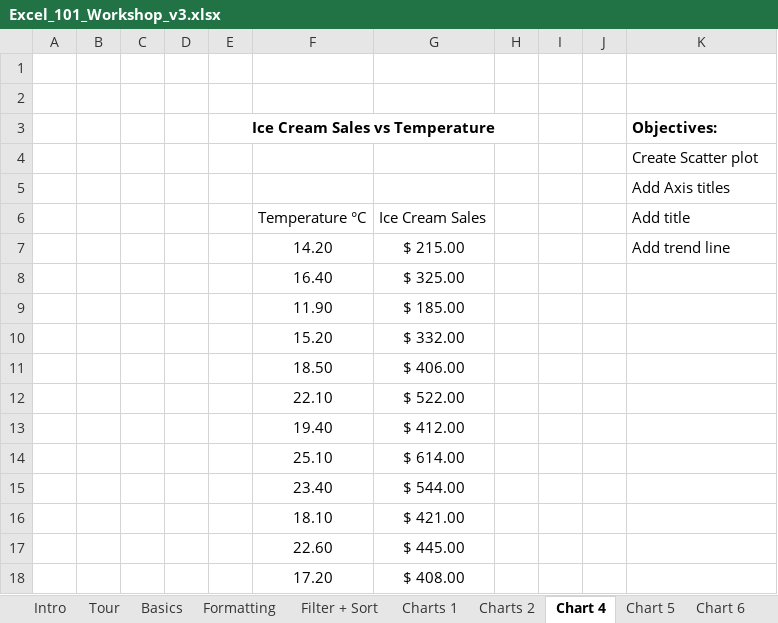
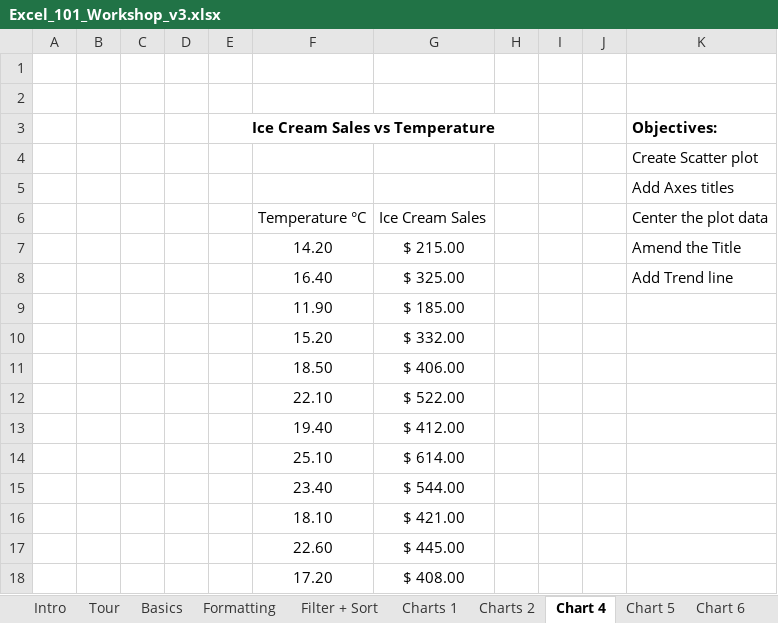
Before and after one commit to bcfgothenburg/HT18, an Excel workbook: Excel_101_Workshop_v3.xlsx, sheet Chart 4, drawn as a sheet; values as stored, in another font and other column widths than the file's, no borders; charts and pictures and table styles not drawn; the diff names each change by its address in the sheet, - before the commit and + after, or states it on an @@ line.

```diff
--- a/Excel_101_Workshop_v3.xlsx (sheet Chart 4)
+++ b/Excel_101_Workshop_v3.xlsx (sheet Chart 4)
-K5 (Objectives:): Add Axis titles
+K5 (Objectives:): Add Axes titles
-K6 (Objectives:): Add title
+K6 (Objectives:): Center the plot data
-K7 (Objectives:): Add trend line
+K7 (Objectives:): Amend the Title
-K8 (Objectives:): (empty)
+K8 (Objectives:): Add Trend line
```
Also changed, not shown: sheet Filter + Sort, sheet Pivot, sheet Formulas 1, sheet Chart 5, sheet Basics, sheet Chart 6, 3 more sheets, charts or pictures.
